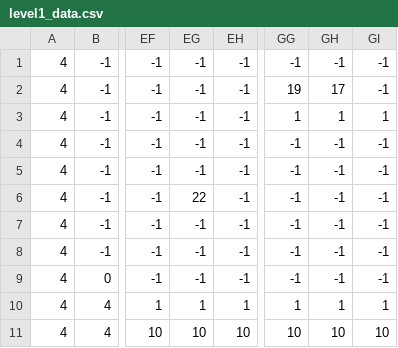
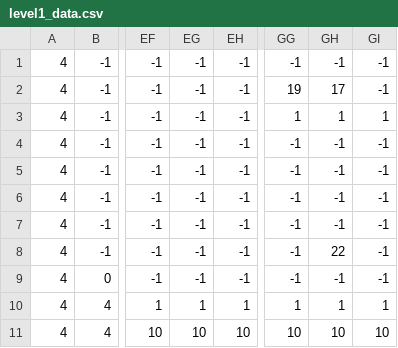
Before and after one commit to haphuongdien/Oni-land, a CSV file: level1_data.csv, drawn as a sheet; only a part is shown, gaps mark what is left out; the diff names each change by its address in the sheet, - before the commit and + after, or states it on an @@ line.

```diff
--- a/level1_data.csv
+++ b/level1_data.csv
-EG6: 22
+EG6: -1
-GH8: -1
+GH8: 22
```
Also changed, not shown: 1 other file.
